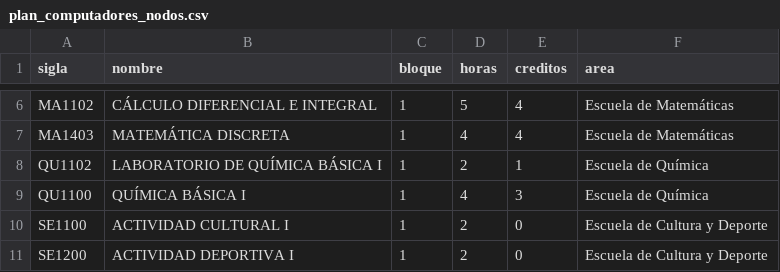
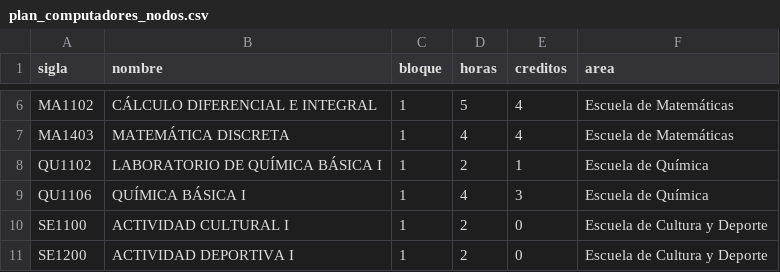
Before and after one commit to crisac15/GRAFO-VDI-Project-2, a CSV file: plan_computadores_nodos.csv, drawn as a sheet; only a part is shown, gaps mark what is left out.

```diff
--- a/plan_computadores_nodos.csv
+++ b/plan_computadores_nodos.csv
@@ -8,3 +8,3 @@ MA1403,MATEMÁTICA DISCRETA,1,4,4,Escuela de Matemáticas
 QU1102,LABORATORIO DE QUÍMICA BÁSICA I,1,2,1,Escuela de Química
-QU1100,QUÍMICA BÁSICA I,1,4,3,Escuela de Química
+QU1106,QUÍMICA BÁSICA I,1,4,3,Escuela de Química
 SE1100,ACTIVIDAD CULTURAL I,1,2,0,Escuela de Cultura y Deporte
```
Also changed, not shown: 2 other files.
